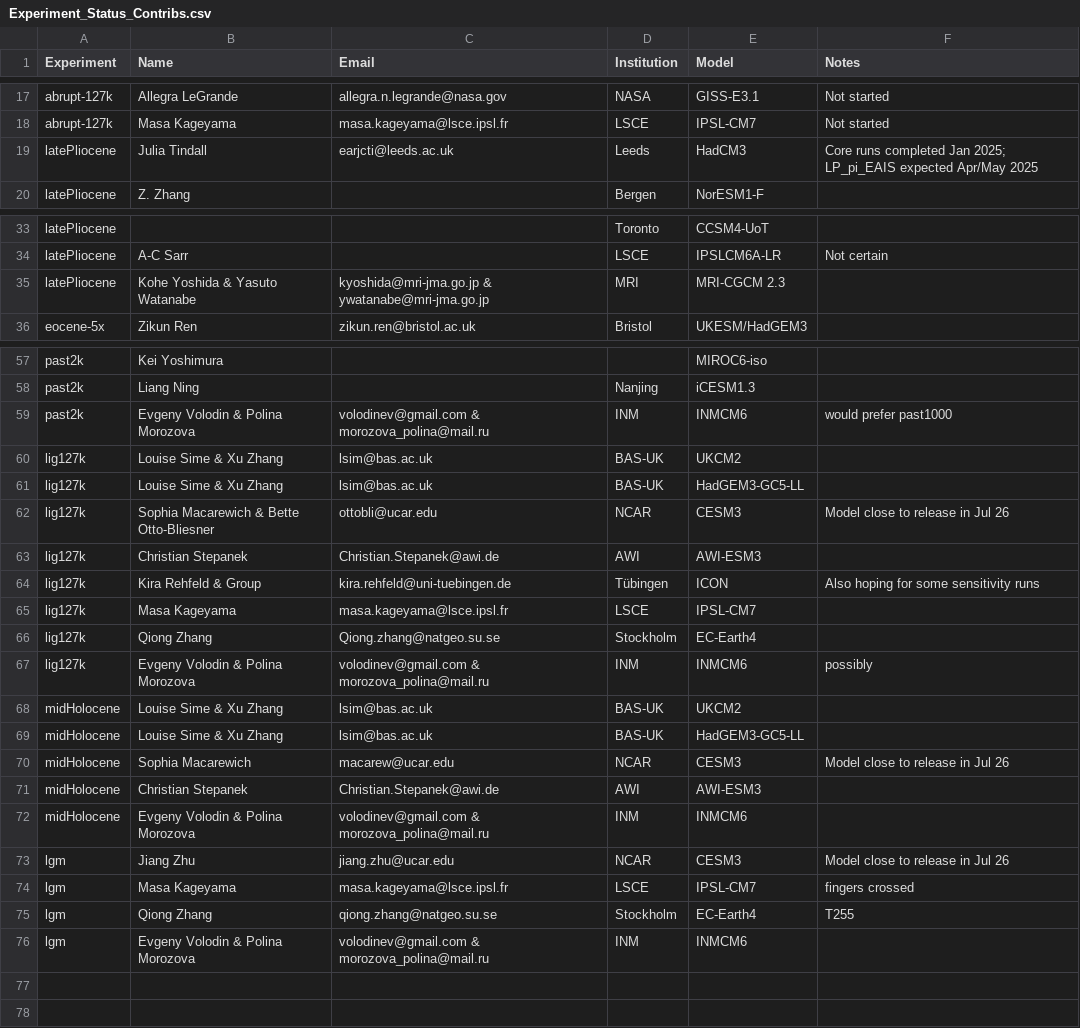
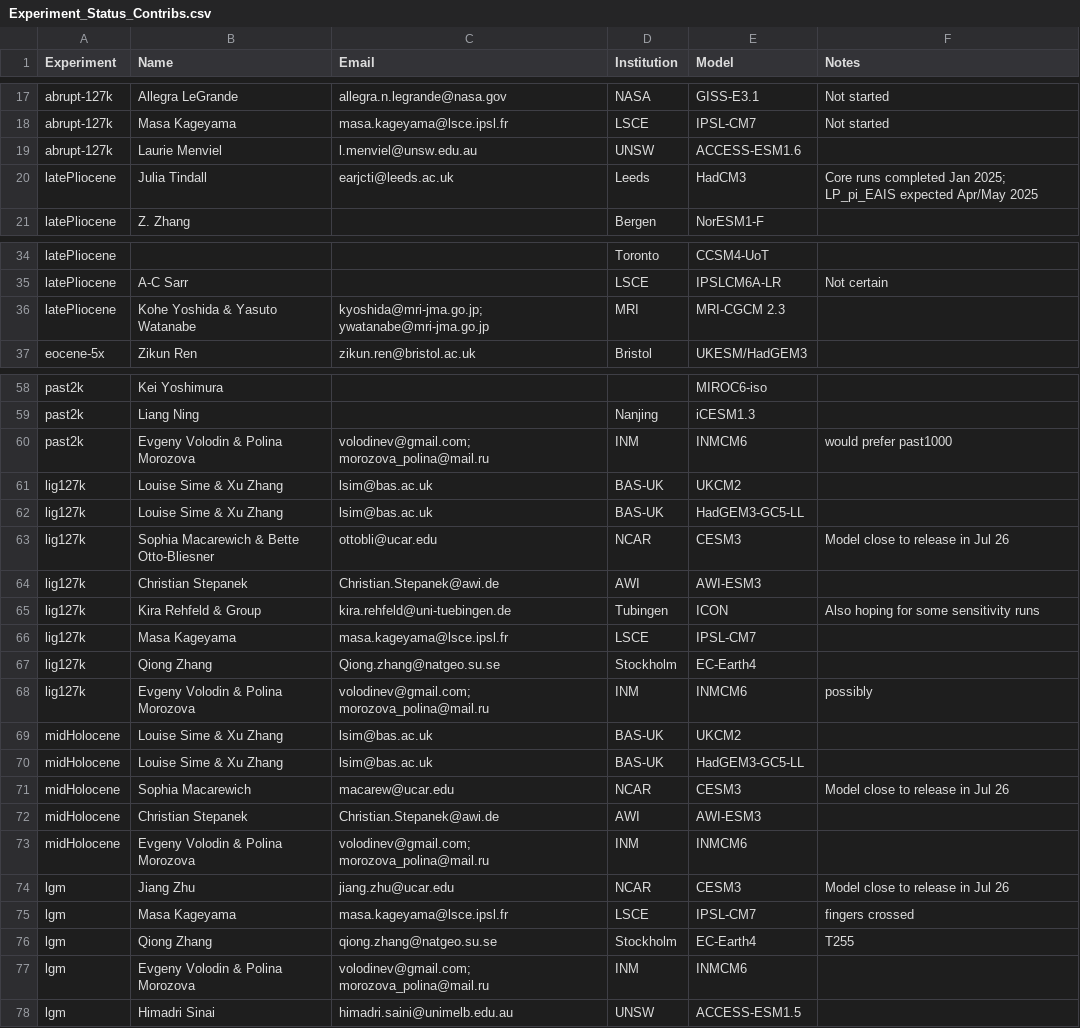
Before and after one commit to pmip4/PMIP7_docs, a CSV file: Experiment_Status_Contribs.csv, drawn as a sheet; only a part is shown, gaps mark what is left out; the diff covers the shown part only.

Commit message:
ACCESS update from Laurie

```diff
--- a/Experiment_Status_Contribs.csv
+++ b/Experiment_Status_Contribs.csv
@@ -18,2 +18,3 @@ abrupt-127k,Allegra LeGrande,allegra.n.legrande@nasa.gov,NASA,GISS-E3.1,Not star
 abrupt-127k,Masa Kageyama,masa.kageyama@lsce.ipsl.fr,LSCE,IPSL-CM7,Not started
+abrupt-127k,Laurie Menviel,l.menviel@unsw.edu.au,UNSW,ACCESS-ESM1.6,
 latePliocene,Julia Tindall,earjcti@leeds.ac.uk,Leeds,HadCM3,Core runs completed Jan 2025; LP_pi_EAIS expected Apr/May 2025
@@ -34,3 +35,3 @@ latePliocene,,,Toronto,CCSM4-UoT,
 latePliocene,A-C Sarr,,LSCE,IPSLCM6A-LR,Not certain
-latePliocene,Kohe Yoshida & Yasuto Watanabe,kyoshida@mri-jma.go.jp & ywatanabe@mri-jma.go.jp,MRI,MRI-CGCM 2.3,
+latePliocene,Kohe Yoshida & Yasuto Watanabe,kyoshida@mri-jma.go.jp; ywatanabe@mri-jma.go.jp,MRI,MRI-CGCM 2.3,
 eocene-5x,Zikun Ren,zikun.ren@bristol.ac.uk,Bristol,UKESM/HadGEM3,
@@ -58,3 +59,3 @@ past2k,Kei Yoshimura,,,MIROC6-iso,
 past2k,Liang Ning,,Nanjing,iCESM1.3,
-past2k,Evgeny Volodin & Polina Morozova,volodinev@gmail.com & morozova_polina@mail.ru,INM,INMCM6,would prefer past1000
+past2k,Evgeny Volodin & Polina Morozova,volodinev@gmail.com; morozova_polina@mail.ru,INM,INMCM6,would prefer past1000
 lig127k,Louise Sime & Xu Zhang,lsim@bas.ac.uk,BAS-UK,UKCM2,
@@ -63,6 +64,6 @@ lig127k,Sophia Macarewich & Bette Otto-Bliesner,ottobli@ucar.edu,NCAR,CESM3,Mode
 lig127k,Christian Stepanek,Christian.Stepanek@awi.de,AWI,AWI-ESM3,
-lig127k,Kira Rehfeld & Group,kira.rehfeld@uni-tuebingen.de,Tübingen,ICON,Also hoping for some sensitivity runs
+lig127k,Kira Rehfeld & Group,kira.rehfeld@uni-tuebingen.de,Tubingen,ICON,Also hoping for some sensitivity runs
 lig127k,Masa Kageyama,masa.kageyama@lsce.ipsl.fr,LSCE,IPSL-CM7,
 lig127k,Qiong Zhang,Qiong.zhang@natgeo.su.se,Stockholm,EC-Earth4,
-lig127k,Evgeny Volodin & Polina Morozova,volodinev@gmail.com & morozova_polina@mail.ru,INM,INMCM6,possibly
+lig127k,Evgeny Volodin & Polina Morozova,volodinev@gmail.com; morozova_polina@mail.ru,INM,INMCM6,possibly
 midHolocene,Louise Sime & Xu Zhang,lsim@bas.ac.uk,BAS-UK,UKCM2,
@@ -71,3 +72,3 @@ midHolocene,Sophia Macarewich,macarew@ucar.edu,NCAR,CESM3,Model close to release
 midHolocene,Christian Stepanek,Christian.Stepanek@awi.de,AWI,AWI-ESM3,
-midHolocene,Evgeny Volodin & Polina Morozova,volodinev@gmail.com & morozova_polina@mail.ru,INM,INMCM6,
+midHolocene,Evgeny Volodin & Polina Morozova,volodinev@gmail.com; morozova_polina@mail.ru,INM,INMCM6,
 lgm,Jiang Zhu,jiang.zhu@ucar.edu,NCAR,CESM3,Model close to release in Jul 26
@@ -75,2 +76,3 @@ lgm,Masa Kageyama,masa.kageyama@lsce.ipsl.fr,LSCE,IPSL-CM7,fingers crossed
 lgm,Qiong Zhang,qiong.zhang@natgeo.su.se,Stockholm,EC-Earth4,T255
-lgm,Evgeny Volodin & Polina Morozova,volodinev@gmail.com & morozova_polina@mail.ru,INM,INMCM6,
+lgm,Evgeny Volodin & Polina Morozova,volodinev@gmail.com; morozova_polina@mail.ru,INM,INMCM6,
+lgm,Himadri Sinai,himadri.saini@unimelb.edu.au,UNSW,ACCESS-ESM1.5,
```
Also changed, not shown: 2 edited cells elsewhere in this file.
